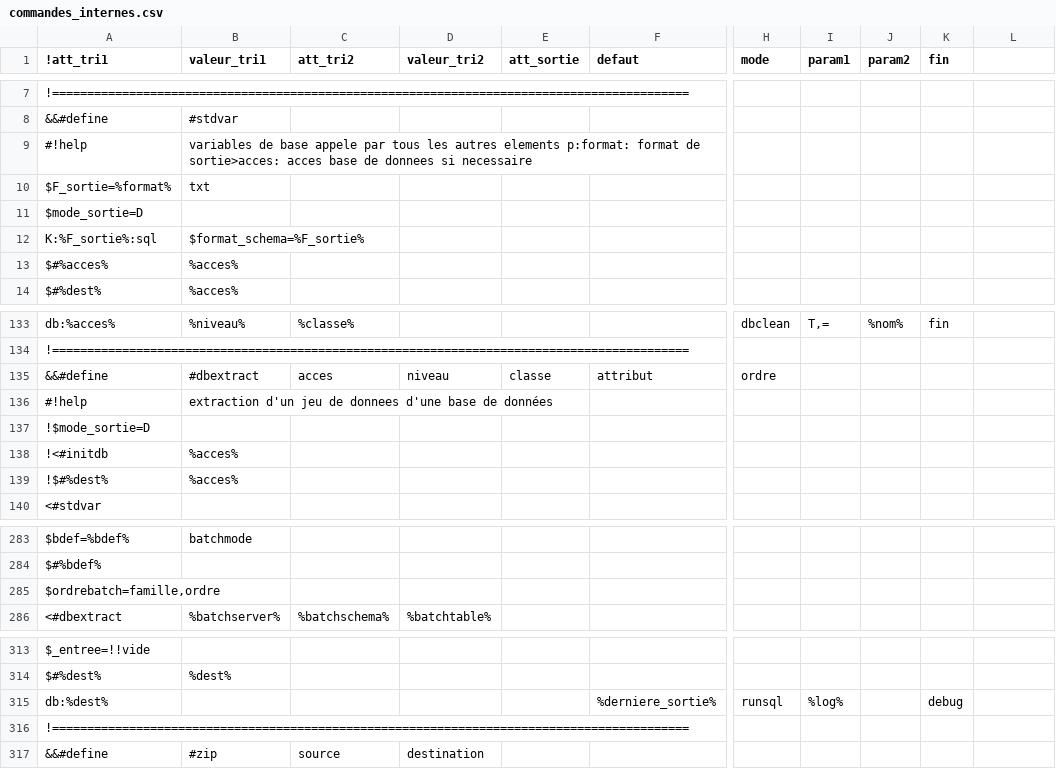
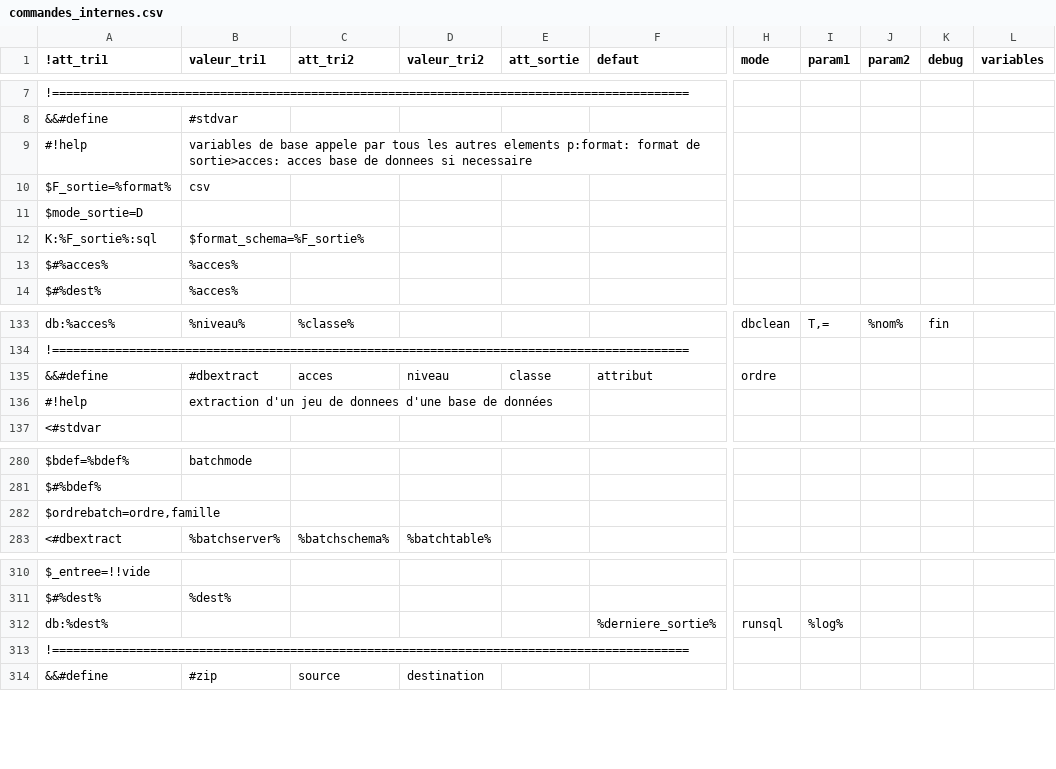
Before and after one commit to service-GCT-EMS/pyetl, a CSV file: pyetl/moteur/fonctions/commandes_internes.csv, drawn as a sheet; only a part is shown, gaps mark what is left out; removed rows and columns are numbered as before the commit, all else as after; rows hold the shown columns only; the diff names each change by its address in the sheet, - before the commit and + after, or states it on an @@ line.

```diff
--- a/pyetl/moteur/fonctions/commandes_internes.csv
+++ b/pyetl/moteur/fonctions/commandes_internes.csv
-K1: fin
+K1: debug
-L1: (empty)
+L1: variables
-B10 (valeur_tri1): txt
+B10 (valeur_tri1): csv
-row 137: !$mode_sortie=D
-row 138: !<#initdb | %acces%
-row 139: !$#%dest% | %acces%
-A282 (!att_tri1): $ordrebatch=famille,ordre
+A282 (!att_tri1): $ordrebatch=ordre,famille
-K312 (debug): debug
+K312 (debug): (empty)
```
Also changed, not shown: 13 other files.
